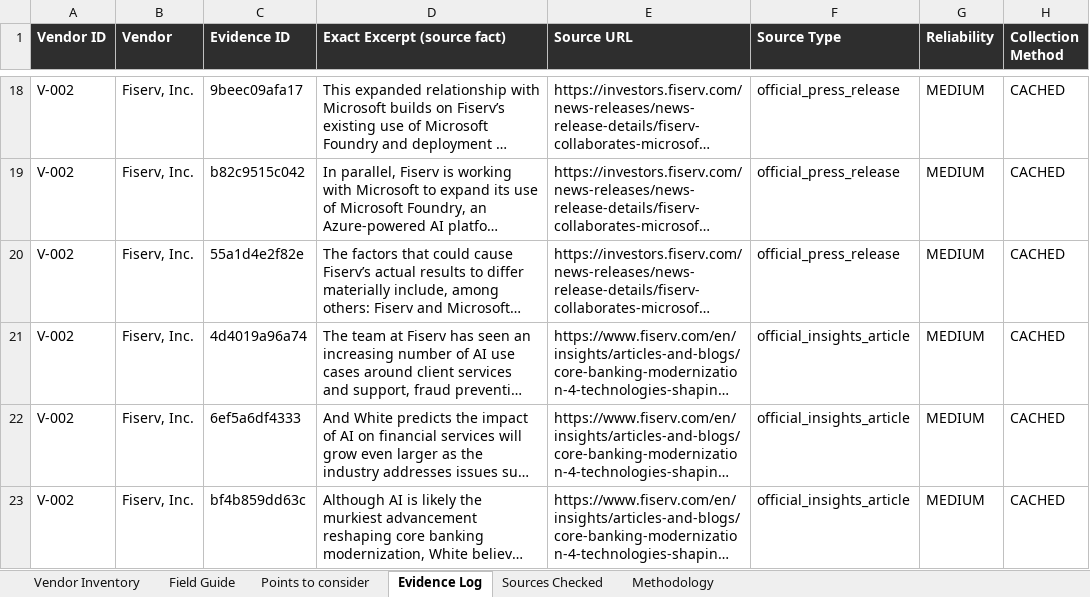
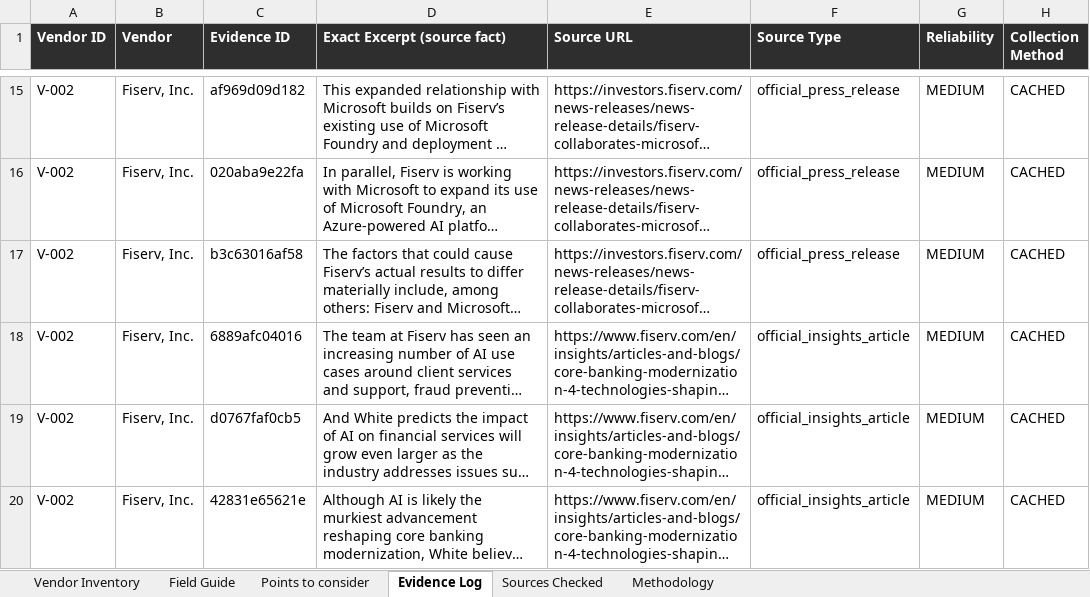
Before and after one commit to Santhosh-zeta/MAVIRA, an Excel workbook: sample_data/Meridian_Vendor_Input_MAVIRA_completed.xlsx, sheet Evidence Log, drawn as a sheet; only a part is shown, gaps mark what is left out; long unchanged cells end in …; values as stored, in another font and other column widths than the file's, no borders; addresses are those after the commit; the diff covers the shown part only; the diff names each change by its address in the sheet, - before the commit and + after, or states it on an @@ line.

```diff
--- a/sample_data/Meridian_Vendor_Input_MAVIRA_completed.xlsx (sheet Evidence Log)
+++ b/sample_data/Meridian_Vendor_Input_MAVIRA_completed.xlsx (sheet Evidence Log)
-C15 (Evidence ID): 9beec09afa17
+C15 (Evidence ID): af969d09d182
-C16 (Evidence ID): b82c9515c042
+C16 (Evidence ID): 020aba9e22fa
-C17 (Evidence ID): 55a1d4e2f82e
+C17 (Evidence ID): b3c63016af58
-C18 (Evidence ID): 4d4019a96a74
+C18 (Evidence ID): 6889afc04016
-C19 (Evidence ID): 6ef5a6df4333
+C19 (Evidence ID): d0767faf0cb5
-C20 (Evidence ID): bf4b859dd63c
+C20 (Evidence ID): 42831e65621e
```
Also changed, not shown: 4 added rows, 4 removed rows and 42 edited cells elsewhere in this sheet, sheet Methodology, sheet Vendor Inventory, sheet Sources Checked.
